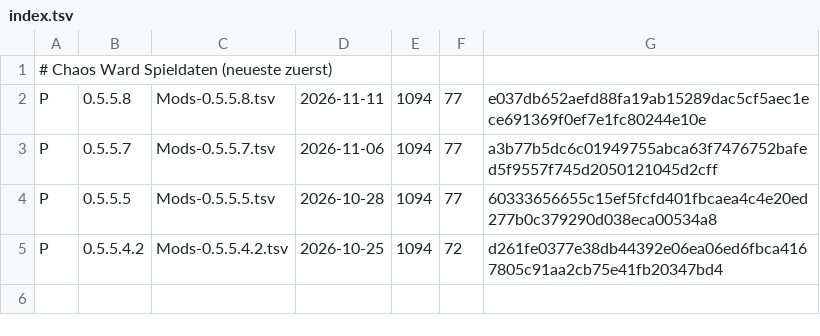
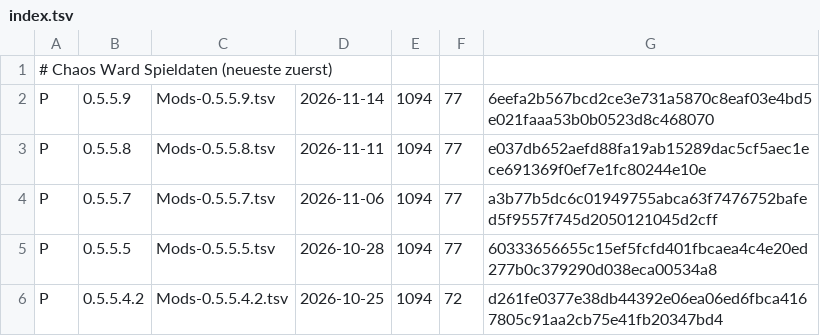
Before and after one commit to moemor/chaos-ward, a TSV file: data/index.tsv, drawn as a sheet; the diff names each change by its address in the sheet, - before the commit and + after, or states it on an @@ line.

```diff
--- a/data/index.tsv
+++ b/data/index.tsv
+row 2: P | 0.5.5.9 | Mods-0.5.5.9.tsv | 2026-11-14 | 1094 | 77 | 6eefa2b567bcd2ce3e731a5870c8eaf03e4bd5e021faaa53b0b0523d8c468070
```
Also changed, not shown: data/market/forbidden-rites.tsv, data/market/index.tsv, 3 other files.
